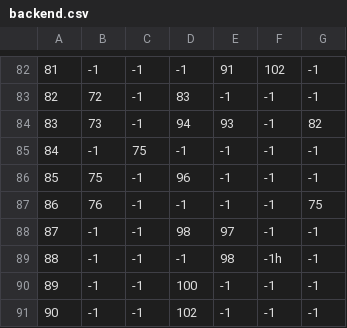
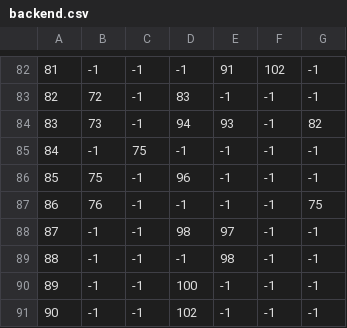
Before and after one commit to UP2005572/HoneycombMaze, a CSV file: Project/app/src/main/res/raw/backend.csv, drawn as a sheet; only a part is shown, gaps mark what is left out.

Commit message:
final changes before submission

```diff
--- a/Project/app/src/main/res/raw/backend.csv
+++ b/Project/app/src/main/res/raw/backend.csv
@@ -88,3 +88,3 @@
 87,-1,-1,98,97,-1,-1
-88,-1,-1,-1,98,-1h,-1
+88,-1,-1,-1,98,-1,-1
 89,-1,-1,100,-1,-1,-1
```
